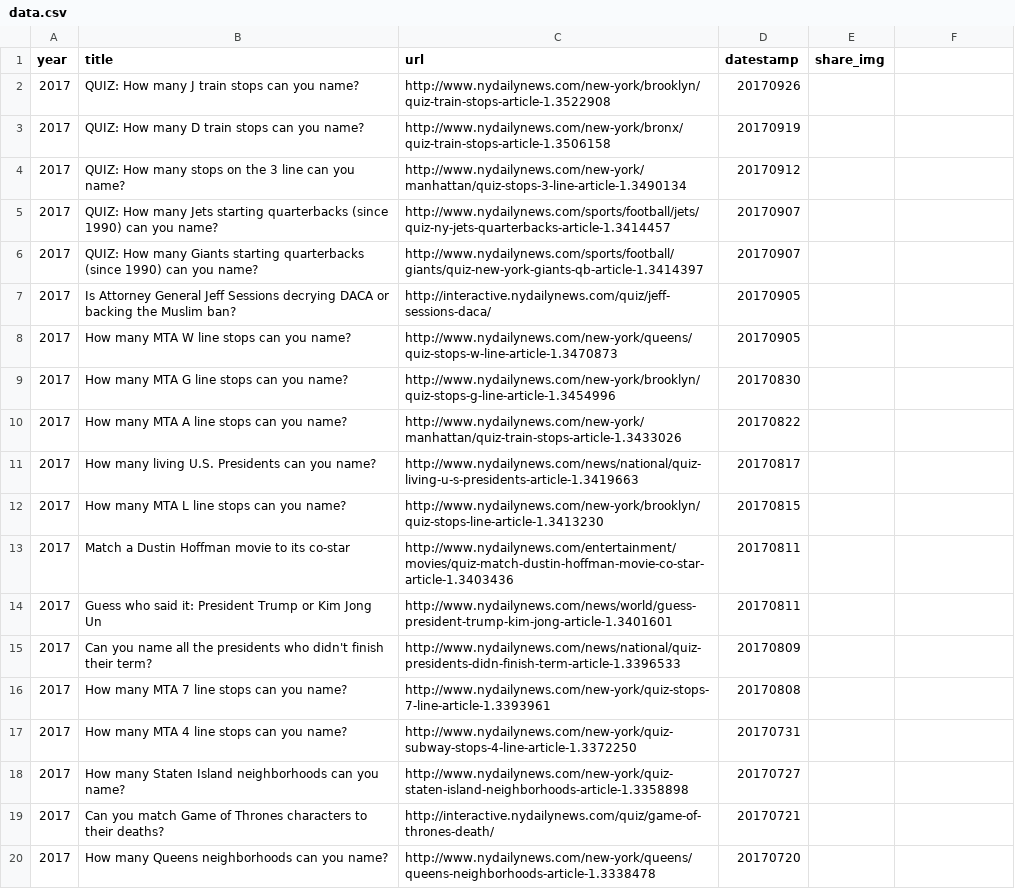
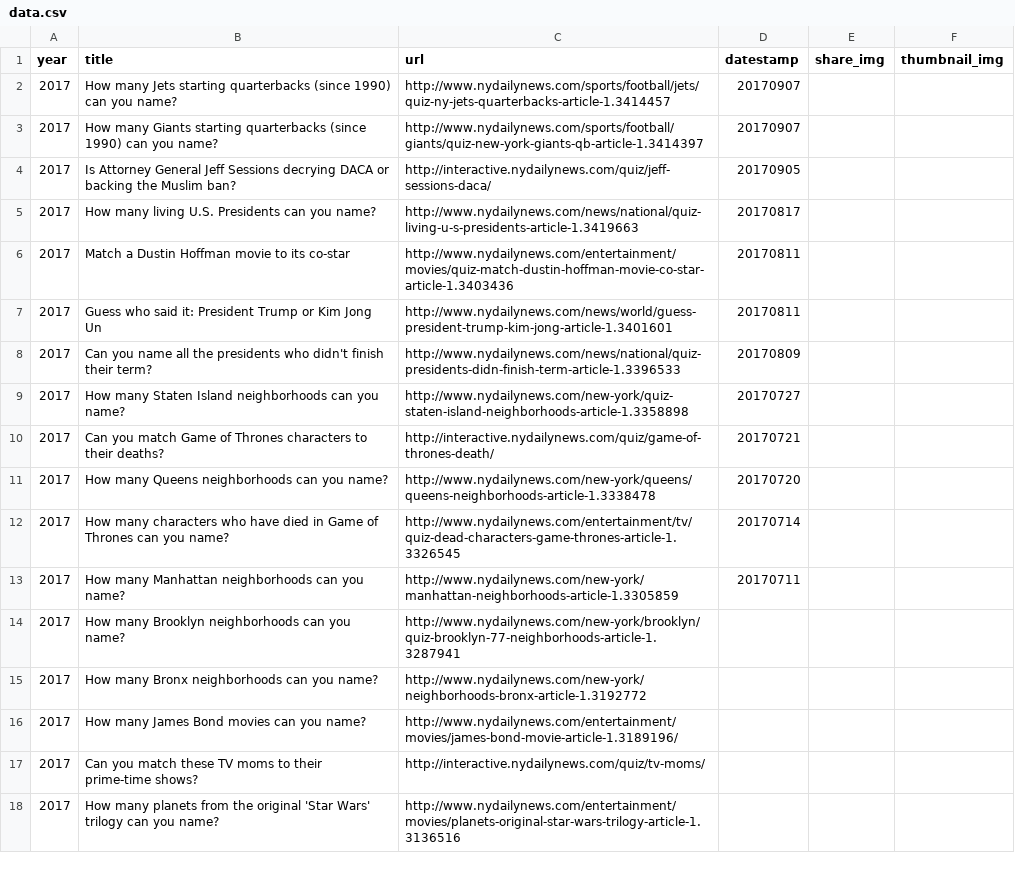
Before and after one commit to nydailynews/data-dot-csv, a CSV file: project/csv/quiz/data.csv, drawn as a sheet; only a part is shown; the shorter side is filled out with more unchanged rows.

Commit message:
Start on testing the concatenation of project csv's

```diff
--- a/project/csv/quiz/data.csv
+++ b/project/csv/quiz/data.csv
@@ -1,13 +1,6 @@
-year,title,url,datestamp,share_img
-2017,QUIZ: How many J train stops can you name?,http://www.nydailynews.com/new-york/brooklyn/quiz-train-stops-article-1.3522908,20170926
-2017,QUIZ: How many D train stops can you name?,http://www.nydailynews.com/new-york/bronx/quiz-train-stops-article-1.3506158,20170919
-2017,QUIZ: How many stops on the 3 line can you name?,http://www.nydailynews.com/new-york/manhattan/quiz-stops-3-line-article-1.3490134,20170912
-2017,QUIZ: How many Jets starting quarterbacks (since 1990) can you name?,http://www.nydailynews.com/sports/football/jets/quiz-ny-jets-quarterbacks-article-1.3414457,20170907
-2017,QUIZ: How many Giants starting quarterbacks (since 1990) can you name?,http://www.nydailynews.com/sports/football/giants/quiz-new-york-giants-qb-article-1.3414397,20170907
+year,title,url,datestamp,share_img,thumbnail_img
+2017,How many Jets starting quarterbacks (since 1990) can you name?,http://www.nydailynews.com/sports/football/jets/quiz-ny-jets-quarterbacks-article-1.3414457,20170907
+2017,How many Giants starting quarterbacks (since 1990) can you name?,http://www.nydailynews.com/sports/football/giants/quiz-new-york-giants-qb-article-1.3414397,20170907
 2017,Is Attorney General Jeff Sessions decrying DACA or backing the Muslim ban?,http://interactive.nydailynews.com/quiz/jeff-sessions-daca/,20170905
-2017,How many MTA W line stops can you name?,http://www.nydailynews.com/new-york/queens/quiz-stops-w-line-article-1.3470873,20170905
-2017,How many MTA G line stops can you name?,http://www.nydailynews.com/new-york/brooklyn/quiz-stops-g-line-article-1.3454996,20170830
-2017,How many MTA A line stops can you name?,http://www.nydailynews.com/new-york/manhattan/quiz-train-stops-article-1.3433026,20170822
 2017,How many living U.S. Presidents can you name?,http://www.nydailynews.com/news/national/quiz-living-u-s-presidents-article-1.3419663,20170817
-2017,How many MTA L line stops can you name?,http://www.nydailynews.com/new-york/brooklyn/quiz-stops-line-article-1.3413230,20170815
 2017,Match a Dustin Hoffman movie to its co-star,http://www.nydailynews.com/entertainment/movies/quiz-match-dustin-hoffman-movie-co-star-article-1.3403436,20170811
@@ -15,4 +8,2 @@ year,title,url,datestamp,share_img
 2017,Can you name all the presidents who didn't finish their term?,http://www.nydailynews.com/news/national/quiz-presidents-didn-finish-term-article-1.3396533,20170809
-2017,How many MTA 7 line stops can you name?,http://www.nydailynews.com/new-york/quiz-stops-7-line-article-1.3393961,20170808
-2017,How many MTA 4 line stops can you name?,http://www.nydailynews.com/new-york/quiz-subway-stops-4-line-article-1.3372250,20170731
 2017,How many Staten Island neighborhoods can you name?,http://www.nydailynews.com/new-york/quiz-staten-island-neighborhoods-article-1.3358898,20170727
```
Also changed, not shown: 1 other file.
